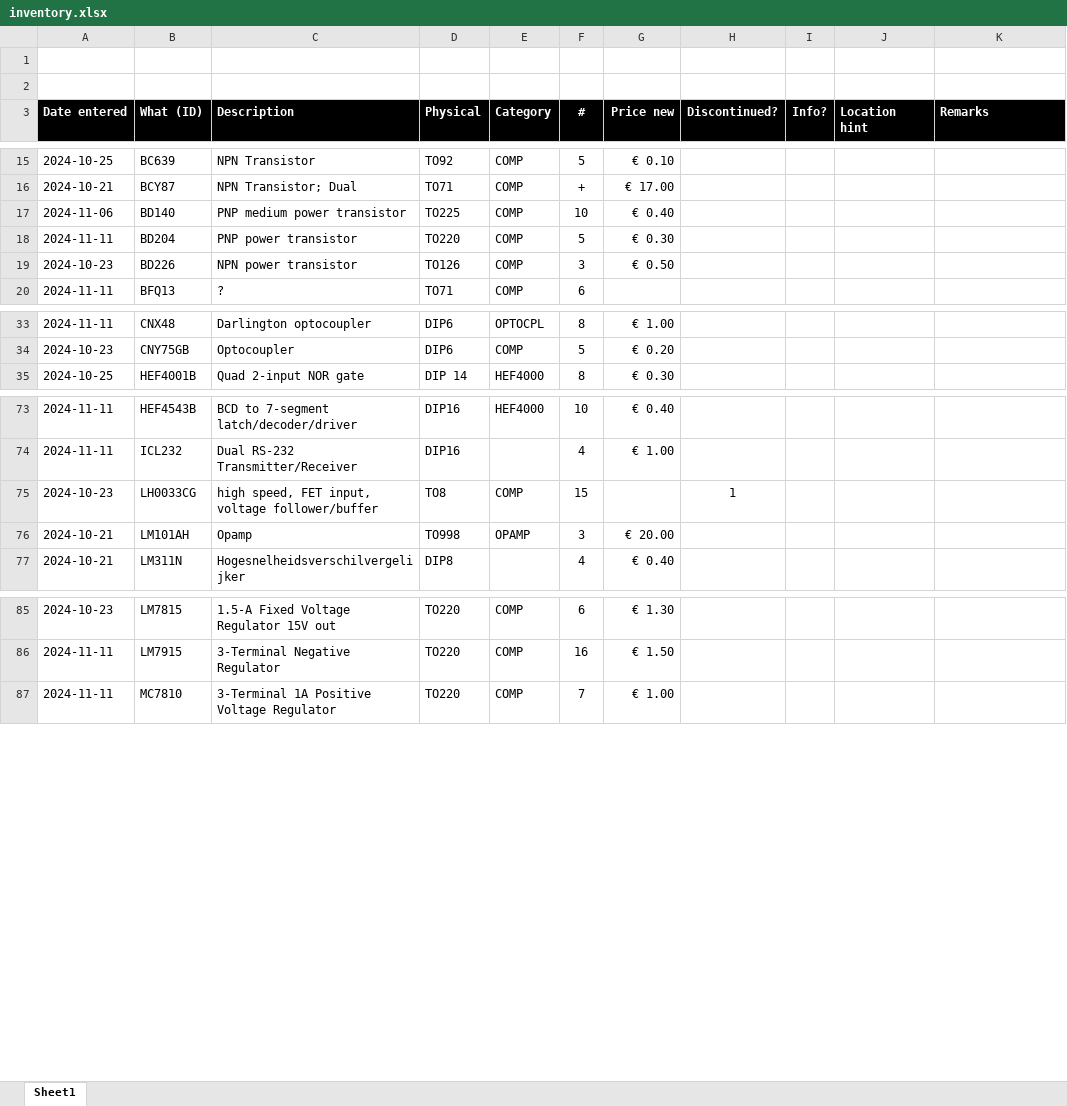
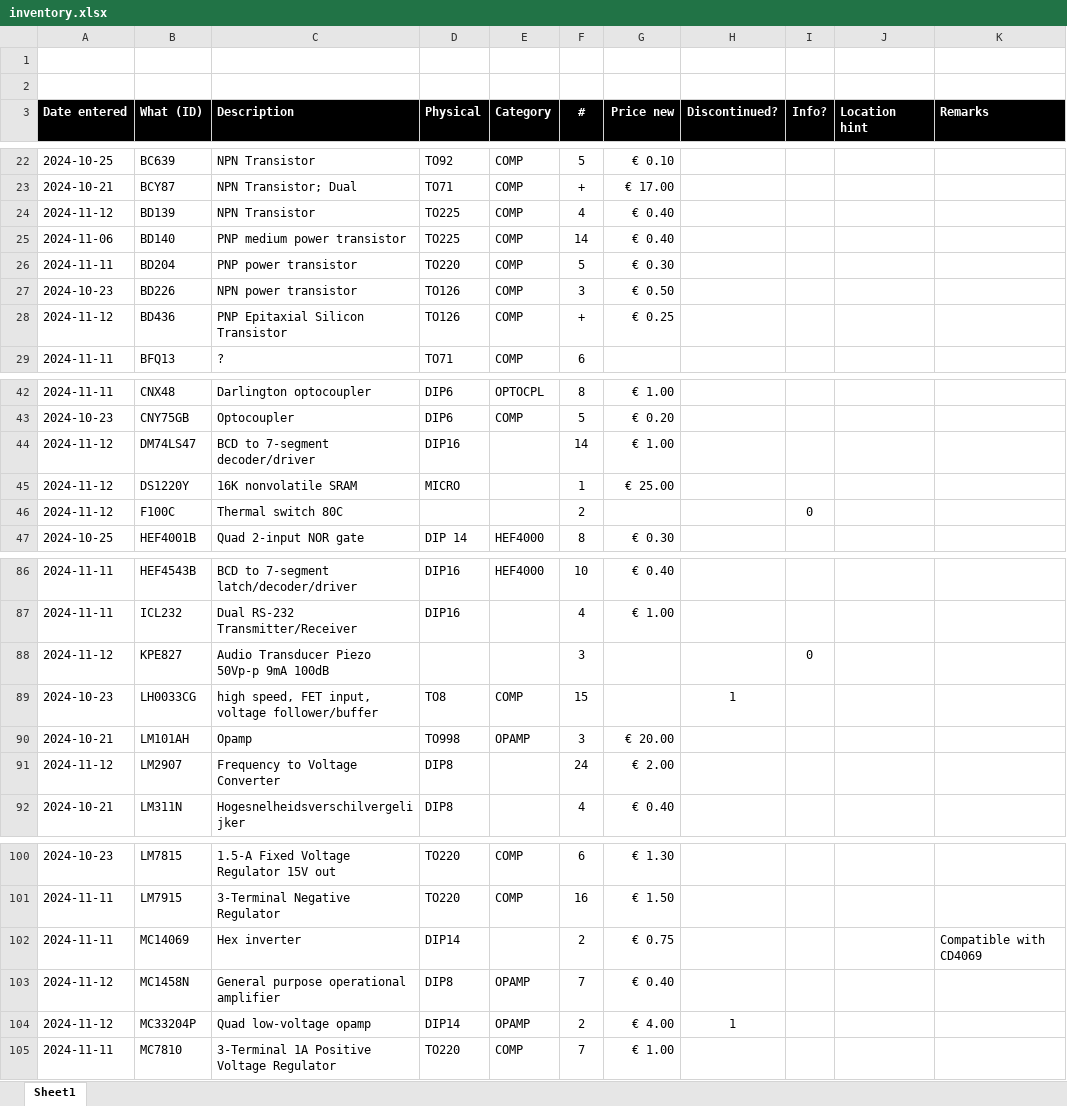
Before and after one commit to xatapult/component-inventory, an Excel workbook: src/inventory.xlsx, sheet Sheet1, drawn as a sheet; only a part is shown, gaps mark what is left out; values as stored, in another font and other column widths than the file's, no borders; table styles not drawn; addresses are those after the commit; the diff covers the shown part only; the diff names each change by its address in the sheet, - before the commit and + after, or states it on an @@ line.

```diff
--- a/src/inventory.xlsx (sheet Sheet1)
+++ b/src/inventory.xlsx (sheet Sheet1)
+row 24: 2024-11-12 | BD139 | NPN Transistor | TO225 | COMP | 4 | € 0.40
-F25 (#): 10
+F25 (#): 14
+row 28: 2024-11-12 | BD436 | PNP Epitaxial Silicon Transistor | TO126 | COMP | + | € 0.25
+row 44: 2024-11-12 | DM74LS47 | BCD to 7-segment decoder/driver | DIP16 |  | 14 | € 1.00
+row 45: 2024-11-12 | DS1220Y | 16K nonvolatile SRAM | MICRO |  | 1 | € 25.00
+row 46: 2024-11-12 | F100C | Thermal switch 80C |  |  | 2 |  |  | 0
+row 88: 2024-11-12 | KPE827 | Audio Transducer Piezo 50Vp-p 9mA 100dB |  |  | 3 |  |  | 0
+row 91: 2024-11-12 | LM2907 | Frequency to Voltage Converter | DIP8 |  | 24 | € 2.00
@@ row 97 moved to row 102: 2024-11-11 @@
+row 103: 2024-11-12 | MC1458N | General purpose operational amplifier | DIP8 | OPAMP | 7 | € 0.40
+row 104: 2024-11-12 | MC33204P | Quad low-voltage opamp | DIP14 | OPAMP | 2 | € 4.00 | 1
```
Also changed, not shown: 9 added rows, 1 removed row, 2 moved rows and 1 edited cell elsewhere in this sheet, 16 other files.
